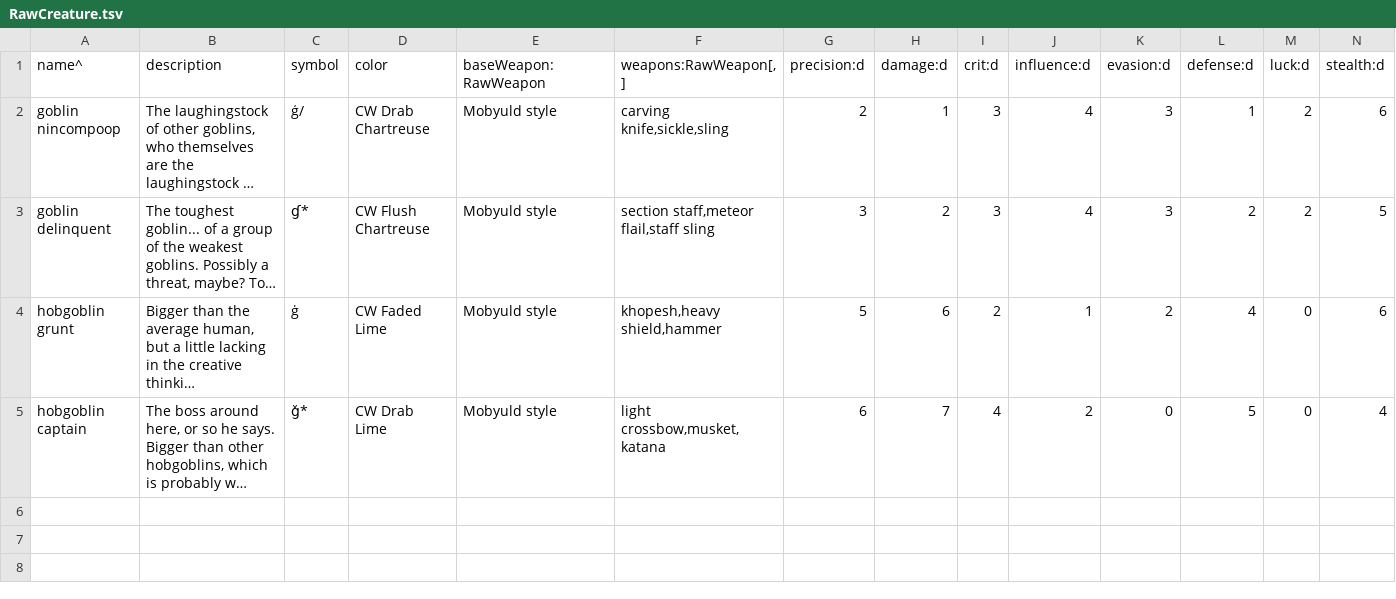
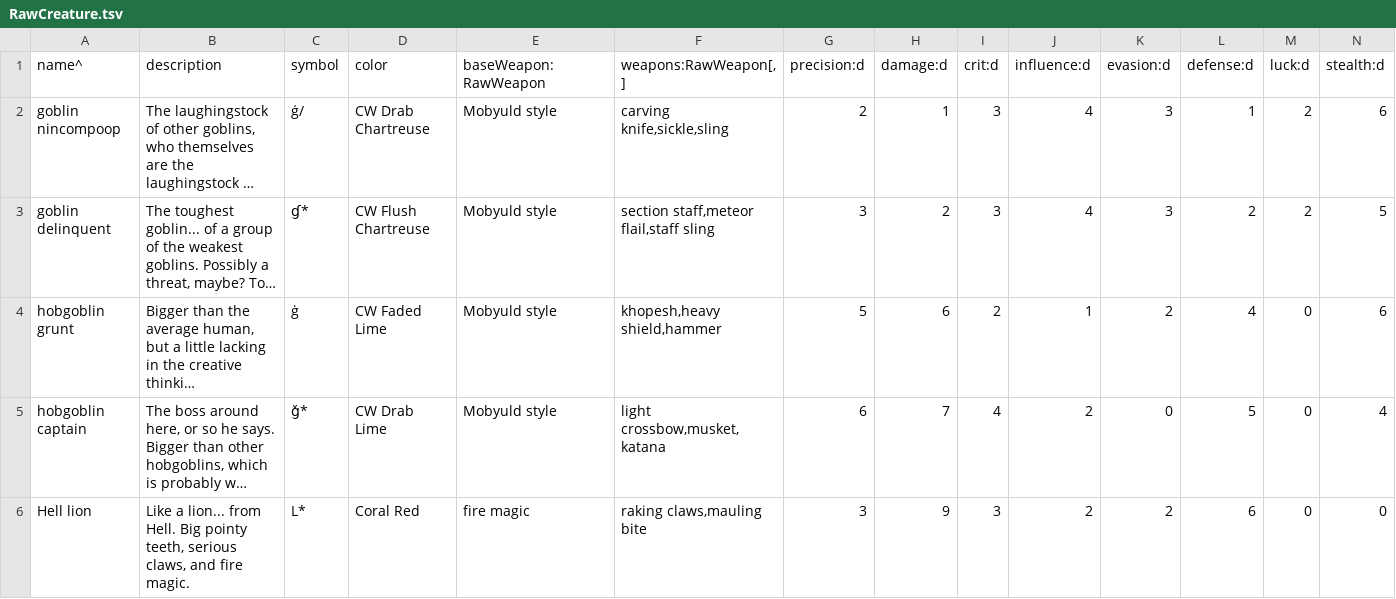
Before and after one commit to yellowstonegames/Epigon, a TSV file: TabLab Combat Data/RawCreature.tsv, drawn as a sheet; only a part is shown; long unchanged cells end in …; rows hold the shown columns only; the diff names each change by its address in the sheet, - before the commit and + after, or states it on an @@ line.

```diff
--- a/TabLab Combat Data/RawCreature.tsv
+++ b/TabLab Combat Data/RawCreature.tsv
+row 6: Hell lion | Like a lion... from Hell. Big pointy teeth, serious claws, and fire magic. | L* | Coral Red | fire magic | raking claws,mauling bite | 3 | 9 | 3 | 2 | 2 | 6 | 0 | 0
```
Also changed, not shown: TabLab Combat Data/RawWeapon.tsv, 5 other files.
